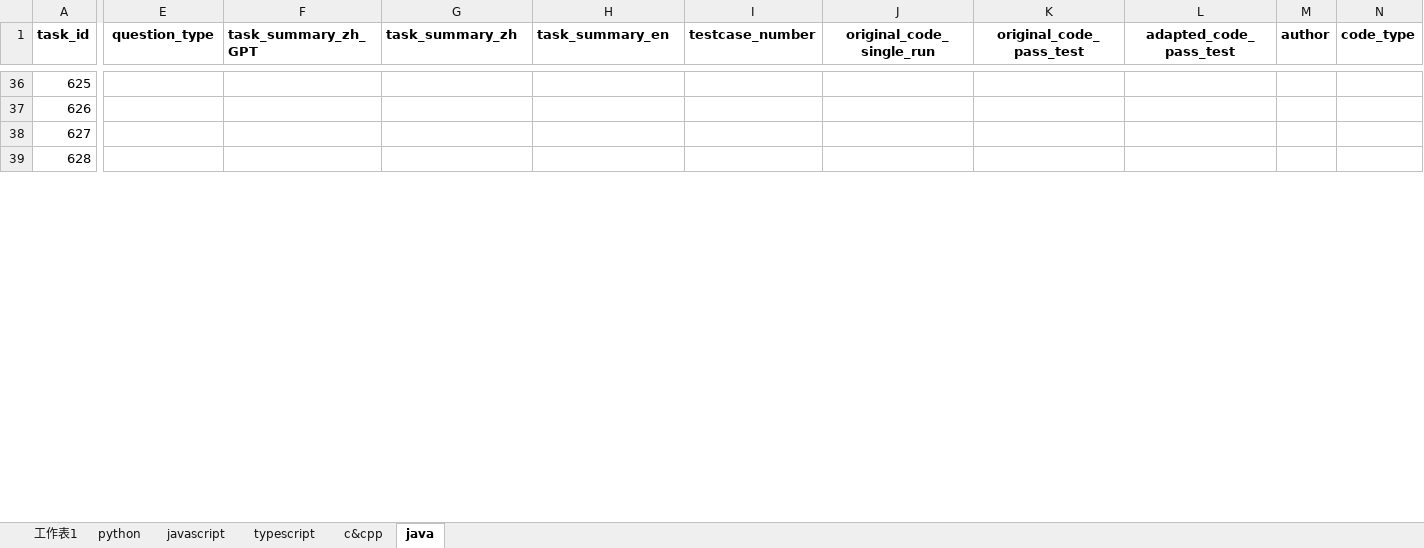
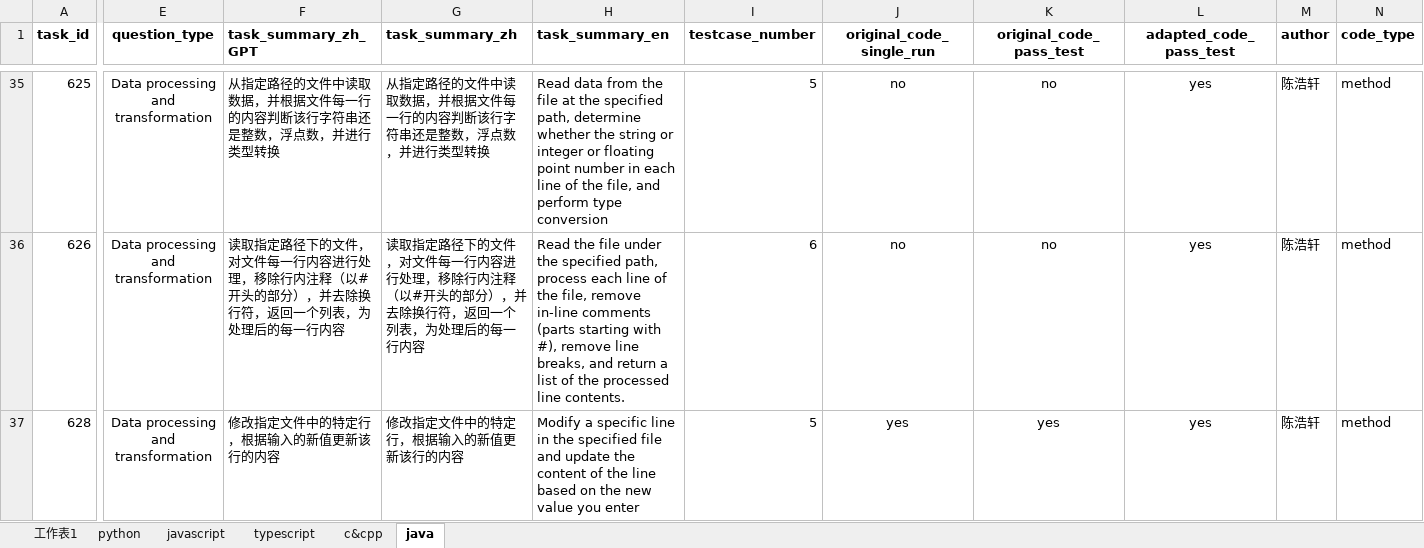
Before and after one commit to somethingpluto/RealisticEval-Data, an Excel workbook: analysis/xlsx/RealisticEval-Data.xlsx, sheet java, drawn as a sheet; only a part is shown, gaps mark what is left out; values as stored, in another font and other column widths than the file's, no borders; removed rows and columns are numbered as before the commit, all else as after; rows hold the shown columns only; the diff covers the shown part only; the diff names each change by its address in the sheet, - before the commit and + after, or states it on an @@ line.

```diff
--- a/analysis/xlsx/RealisticEval-Data.xlsx (sheet java)
+++ b/analysis/xlsx/RealisticEval-Data.xlsx (sheet java)
-E35:E36 (question_type): (empty)
+E35:E36 (question_type): Data processing and transformation
-F35 (task_summary_zh_GPT): (empty)
+F35 (task_summary_zh_GPT): 从指定路径的文件中读取数据，并根据文件每一行的内容判断该行字符串还是整数，浮点数，并进行类型转换
-G35 (task_summary_zh): (empty)
+G35 (task_summary_zh): 从指定路径的文件中读取数据，并根据文件每一行的内容判断该行字符串还是整数，浮点数，并进行类型转换
-H35 (task_summary_en): (empty)
+H35 (task_summary_en): Read data from the file at the specified path, determine whether the string or integer or floating point number in each line of the file, and perform type conversion
-I35 (testcase_number): (empty)
+I35 (testcase_number): 5
-J35:J36 (original_code_single_run): (empty)
+J35:J36 (original_code_single_run): no
-K35:K36 (original_code_pass_test): (empty)
+K35:K36 (original_code_pass_test): no
-L35:L36 (adapted_code_pass_test): (empty)
+L35:L36 (adapted_code_pass_test): yes
-M35:M36 (author): (empty)
+M35:M36 (author): 陈浩轩
-N35:N36 (code_type): (empty)
+N35:N36 (code_type): method
-F36 (task_summary_zh_GPT): (empty)
+F36 (task_summary_zh_GPT): 读取指定路径下的文件，对文件每一行内容进行处理，移除行内注释（以#开头的部分），并去除换行符，返回一个列表，为处理后的每一行内容
-G36 (task_summary_zh): (empty)
+G36 (task_summary_zh): 读取指定路径下的文件，对文件每一行内容进行处理，移除行内注释（以#开头的部分），并去除换行符，返回一个列表，为处理后的每一行内容
-H36 (task_summary_en): (empty)
+H36 (task_summary_en): Read the file under the specified path, process each line of the file, remove in-line comments (parts starting with #), remove line breaks, and return a list of the processed line contents.
-I36 (testcase_number): (empty)
+I36 (testcase_number): 6
-row 38: 627
-E37 (question_type): (empty)
+E37 (question_type): Data processing and transformation
-F37 (task_summary_zh_GPT): (empty)
+F37 (task_summary_zh_GPT): 修改指定文件中的特定行，根据输入的新值更新该行的内容
-G37 (task_summary_zh): (empty)
+G37 (task_summary_zh): 修改指定文件中的特定行，根据输入的新值更新该行的内容
-H37 (task_summary_en): (empty)
+H37 (task_summary_en): Modify a specific line in the specified file and update the content of the line based on the new value you enter
-I37 (testcase_number): (empty)
+I37 (testcase_number): 5
-J37 (original_code_single_run): (empty)
+J37 (original_code_single_run): yes
-K37 (original_code_pass_test): (empty)
+K37 (original_code_pass_test): yes
-L37 (adapted_code_pass_test): (empty)
+L37 (adapted_code_pass_test): yes
-M37 (author): (empty)
+M37 (author): 陈浩轩
-N37 (code_type): (empty)
+N37 (code_type): method
```
Also changed, not shown: 1 added row, 2 removed rows and 118 edited cells elsewhere in this sheet, sheet c&cpp, analysis/model_answer_result/gpt-3.5-turbo/gpt-3.5-turbo_javascript.xlsx, 28 other files.
